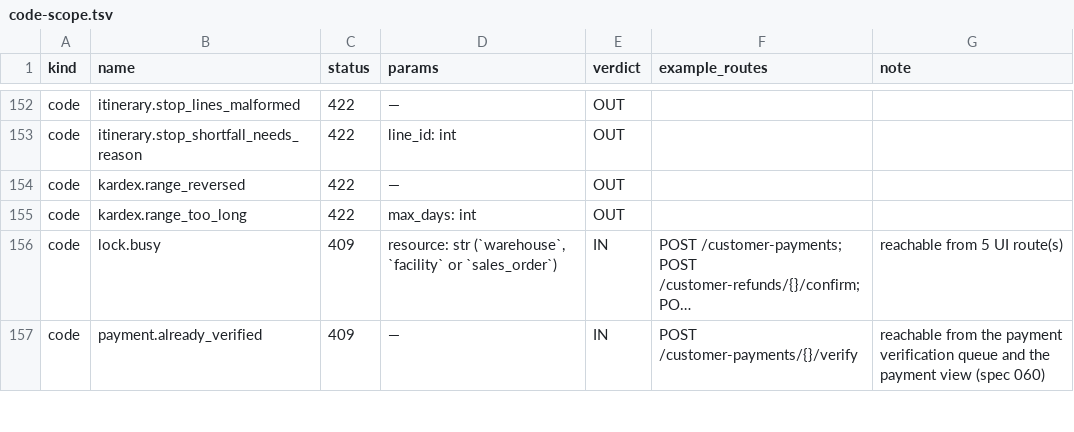
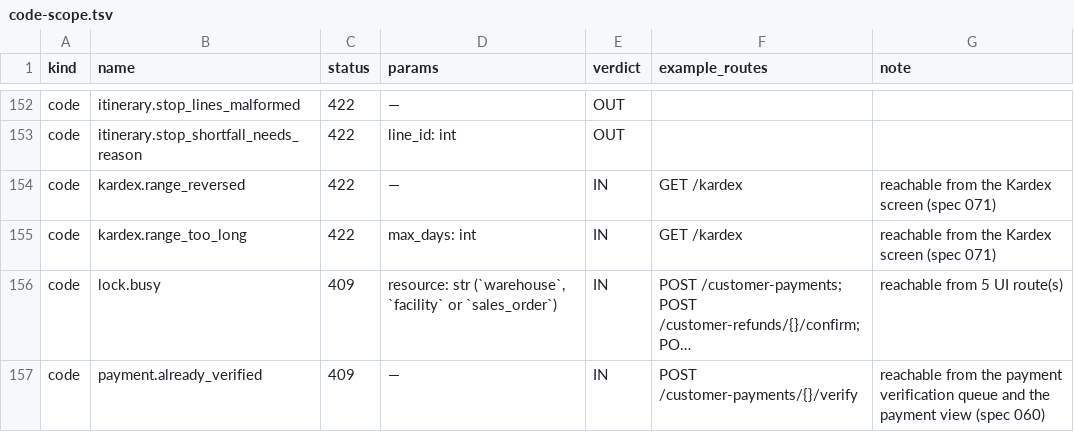
Before and after one commit to mictlanix/mbe-ui, a TSV file: specs/058-localized-api-errors/contracts/code-scope.tsv, drawn as a sheet; only a part is shown, gaps mark what is left out; long unchanged cells end in …; the diff names each change by its address in the sheet, - before the commit and + after, or states it on an @@ line.

```diff
--- a/specs/058-localized-api-errors/contracts/code-scope.tsv
+++ b/specs/058-localized-api-errors/contracts/code-scope.tsv
-E154:E155 (verdict): OUT
+E154:E155 (verdict): IN
-F154:F155 (example_routes): (empty)
+F154:F155 (example_routes): GET /kardex
-G154:G155 (note): (empty)
+G154:G155 (note): reachable from the Kardex screen (spec 071)
```
Also changed, not shown: 51 other files.
